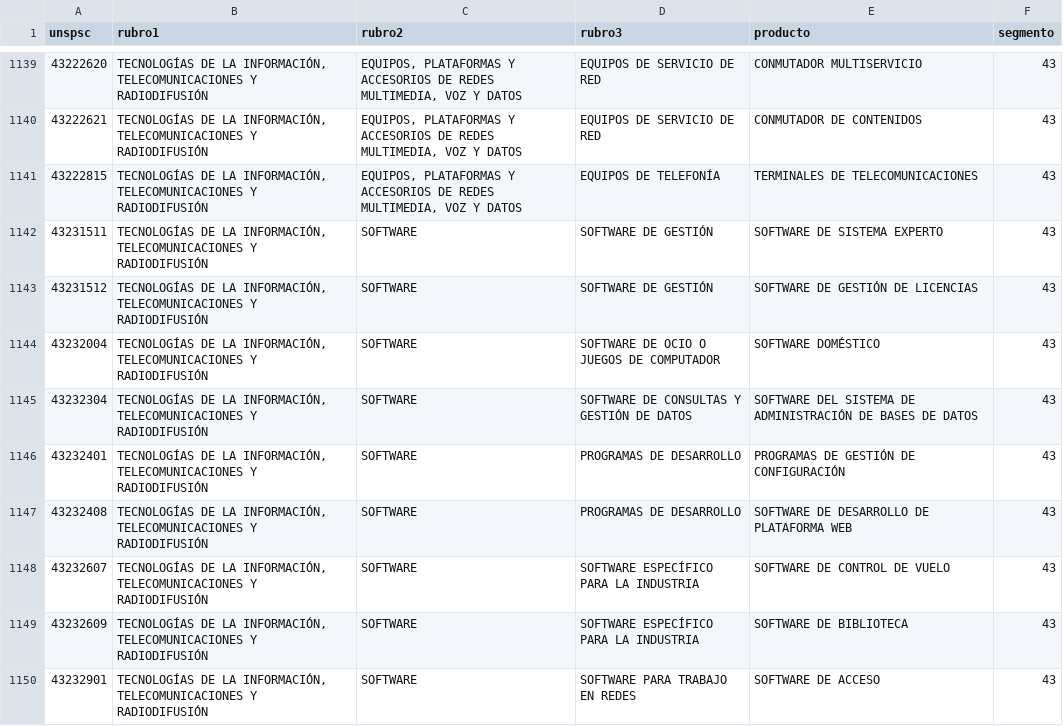
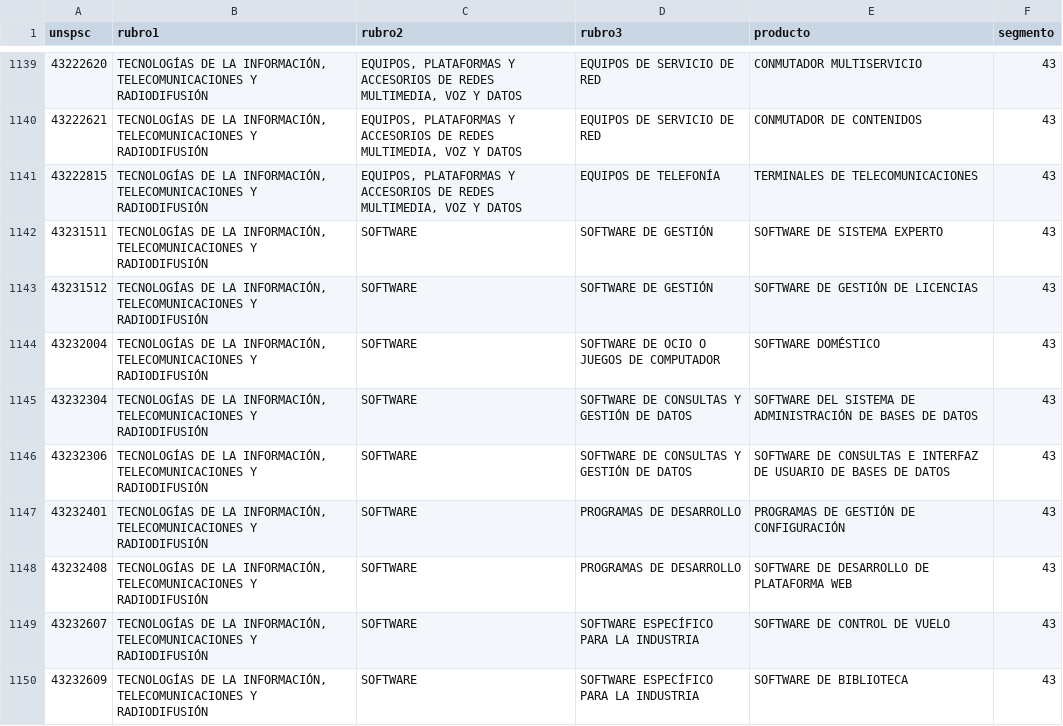
Before and after one commit to jooabarca/mineria-licitaciones-chile, a CSV file: data/dim_unspsc.csv, drawn as a sheet; only a part is shown, gaps mark what is left out; the shorter side is filled out with more unchanged rows; the diff names each change by its address in the sheet, - before the commit and + after, or states it on an @@ line.

```diff
--- a/data/dim_unspsc.csv
+++ b/data/dim_unspsc.csv
+row 1146: 43232306 | TECNOLOGÍAS DE LA INFORMACIÓN, TELECOMUNICACIONES Y RADIODIFUSIÓN | SOFTWARE | SOFTWARE DE CONSULTAS Y GESTIÓN DE DATOS | SOFTWARE DE CONSULTAS E INTERFAZ DE USUARIO DE BASES DE DATOS | 43
```
Also changed, not shown: data/dim_proveedor.csv, data/fact_item.csv, 6 other files.
